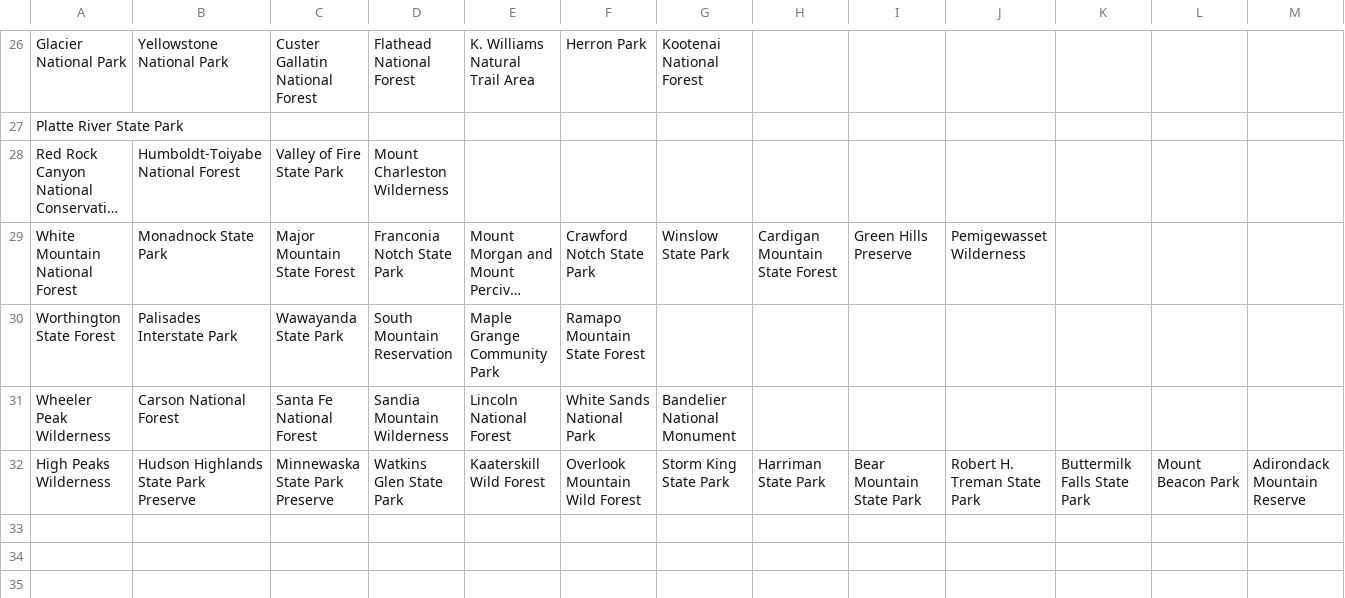
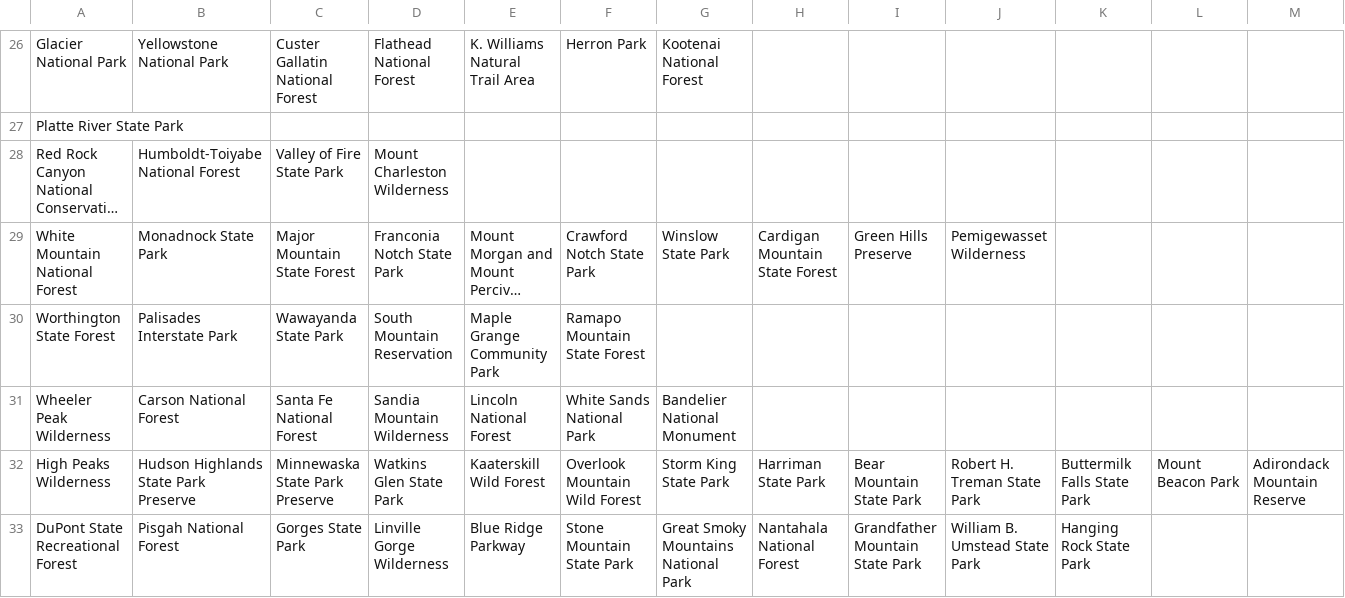
Before and after one commit to akhilb1644/twentyTimeProject, a CSV file: hiking.csv, drawn as a sheet; only a part is shown, gaps mark what is left out; long unchanged cells end in …; rows hold the shown columns only; the diff names each change by its address in the sheet, - before the commit and + after, or states it on an @@ line.

Commit message:
Update hiking.csv
finished North Carolina

```diff
--- a/hiking.csv
+++ b/hiking.csv
+row 33: DuPont State Recreational Forest | Pisgah National Forest | Gorges State Park | Linville Gorge Wilderness | Blue Ridge Parkway | Stone Mountain State Park | Great Smoky Mountains National Park | Nantahala National Forest | Grandfather Mountain State Park | William B. Umstead State Park | Hanging Rock State Park
```
